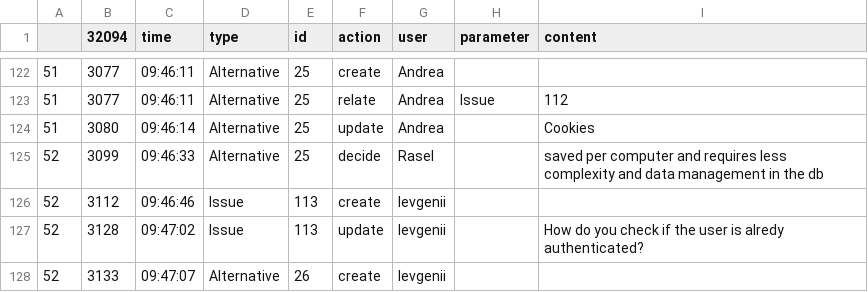
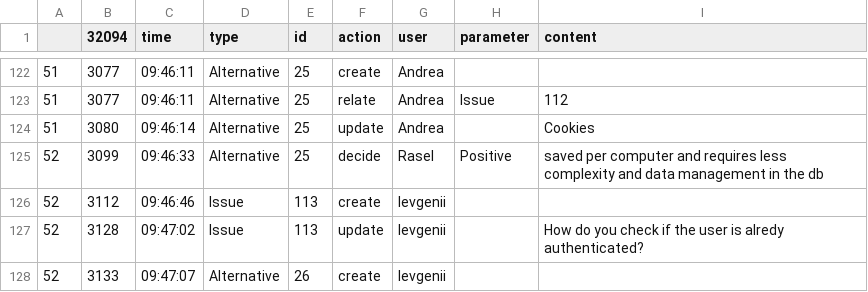
Before and after one commit to ian7/saw, a CSV file: analysis/excel-ep/ex7.csv, drawn as a sheet; only a part is shown, gaps mark what is left out.

Commit message:
missing decision fixed in ex7

```diff
--- a/analysis/excel-ep/ex7.csv
+++ b/analysis/excel-ep/ex7.csv
@@ -124,3 +124,3 @@
 51	3080	09:46:14	Alternative	25	update	Andrea		Cookies
-52	3099	09:46:33	Alternative	25	decide	Rasel		 saved per computer and requires less complexity and data management in the db
+52	3099	09:46:33	Alternative	25	decide	Rasel	Positive	 saved per computer and requires less complexity and data management in the db
 52	3112	09:46:46	Issue	113	create	Ievgenii		
```
